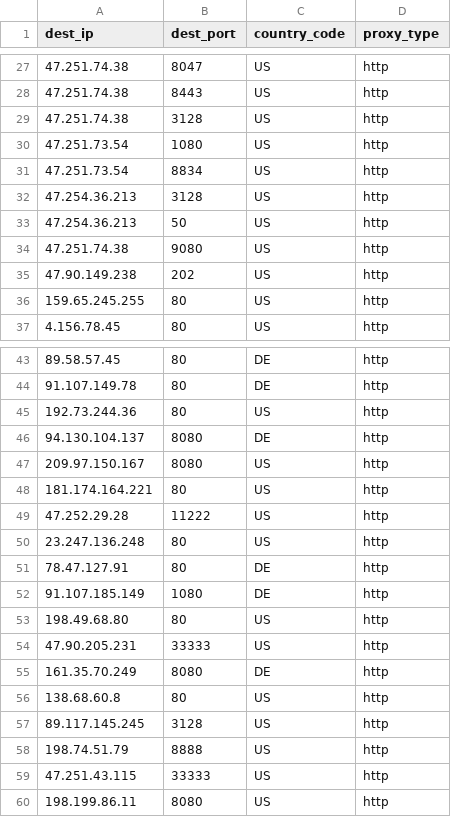
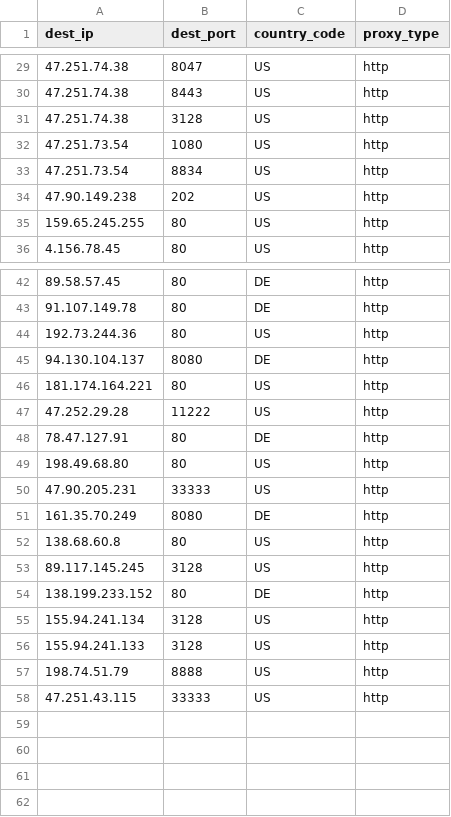
Before and after one commit to yassirusa/awesome-lists, a CSV file: Lists/PROXY/sunny9577_proxy-scraper/PROXY_ALL_sunny9577_list.csv, drawn as a sheet; only a part is shown, gaps mark what is left out; removed rows and columns are numbered as before the commit, all else as after; the diff covers the shown part only; the diff names each change by its address in the sheet, - before the commit and + after, or states it on an @@ line.

```diff
--- a/Lists/PROXY/sunny9577_proxy-scraper/PROXY_ALL_sunny9577_list.csv
+++ b/Lists/PROXY/sunny9577_proxy-scraper/PROXY_ALL_sunny9577_list.csv
-row 32: 47.254.36.213 | 3128 | US | http
-row 33: 47.254.36.213 | 50 | US | http
-row 34: 47.251.74.38 | 9080 | US | http
-row 47: 209.97.150.167 | 8080 | US | http
-row 50: 23.247.136.248 | 80 | US | http
-row 52: 91.107.185.149 | 1080 | DE | http
+row 54: 138.199.233.152 | 80 | DE | http
+row 55: 155.94.241.134 | 3128 | US | http
+row 56: 155.94.241.133 | 3128 | US | http
-row 60: 198.199.86.11 | 8080 | US | http
```
Also changed, not shown: 7 added rows, 5 removed rows and 2 edited cells elsewhere in this file.
